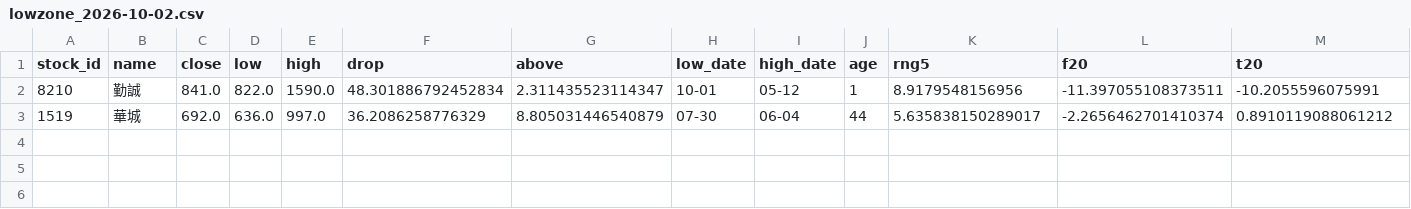
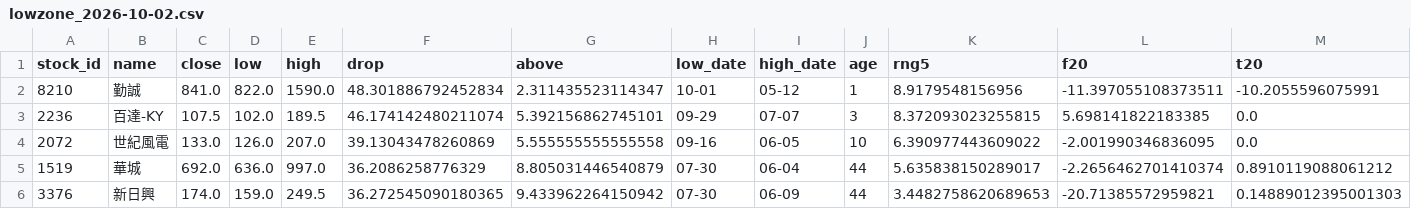
Before and after one commit to a0916226691-star/STOCK-bot, a CSV file: output/lowzone_2026-10-02.csv, drawn as a sheet; only a part is shown; rows hold the shown columns only; the diff names each change by its address in the sheet, - before the commit and + after, or states it on an @@ line.

```diff
--- a/output/lowzone_2026-10-02.csv
+++ b/output/lowzone_2026-10-02.csv
+row 3: 2236 | 百達-KY | 107.5 | 102.0 | 189.5 | 46.174142480211074 | 5.392156862745101 | 09-29 | 07-07 | 3 | 8.372093023255815 | 5.698141822183385 | 0.0
+row 4: 2072 | 世紀風電 | 133.0 | 126.0 | 207.0 | 39.13043478260869 | 5.555555555555558 | 09-16 | 06-05 | 10 | 6.390977443609022 | -2.001990346836095 | 0.0
+row 6: 3376 | 新日興 | 174.0 | 159.0 | 249.5 | 36.272545090180365 | 9.433962264150942 | 07-30 | 06-09 | 44 | 3.4482758620689653 | -20.71385572959821 | 0.14889012395001303
```
Also changed, not shown: 1 other file.
